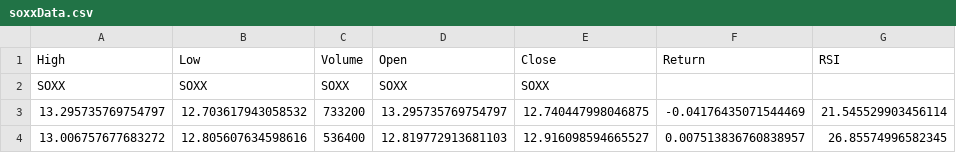
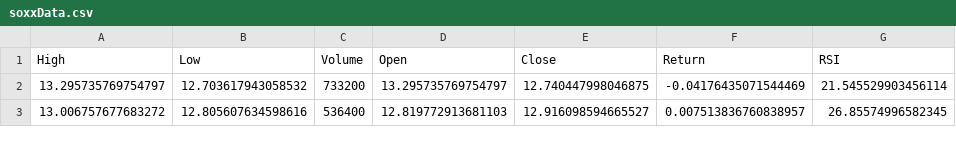
Before and after one commit to Retrospek/AlgorithmicTrading, a CSV file: backend/ArtificialIntelligence/soxxData.csv, drawn as a sheet; only a part is shown.

```diff
--- a/backend/ArtificialIntelligence/soxxData.csv
+++ b/backend/ArtificialIntelligence/soxxData.csv
@@ -1,3 +1,2 @@
 High,Low,Volume,Open,Close,Return,RSI
-SOXX,SOXX,SOXX,SOXX,SOXX,,
 13.295735769754797,12.703617943058532,733200,13.295735769754797,12.740447998046875,-0.04176435071544469,21.545529903456114
```
Also changed, not shown: 1 other file.
